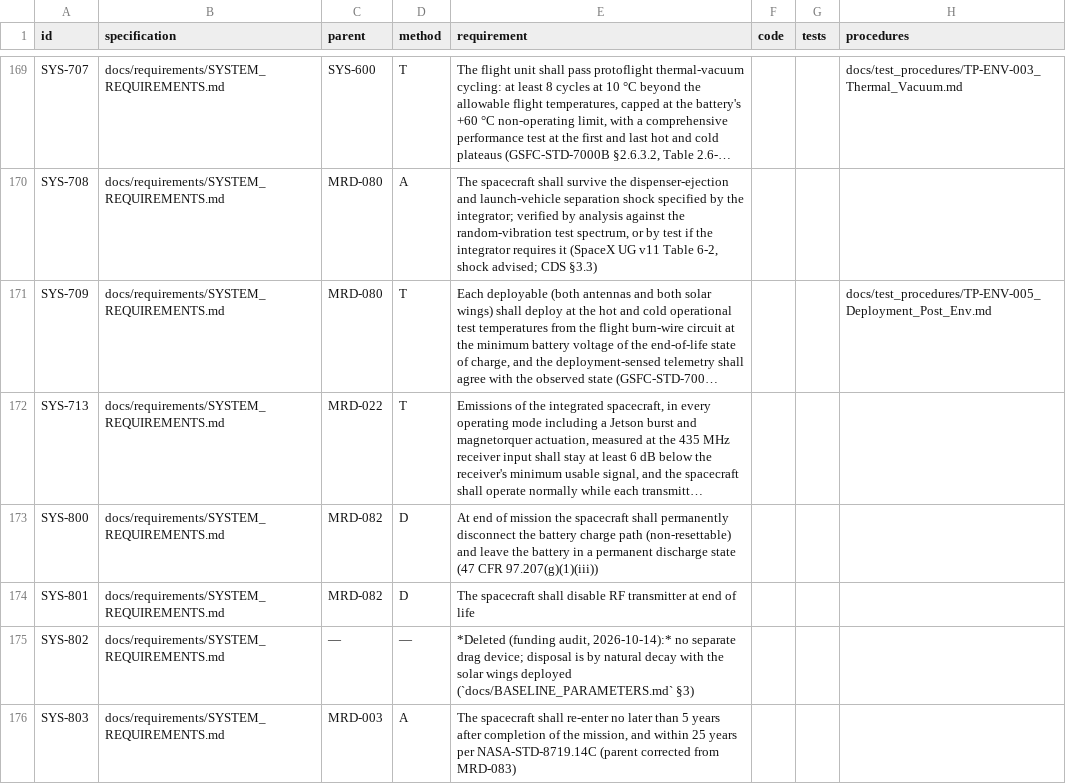
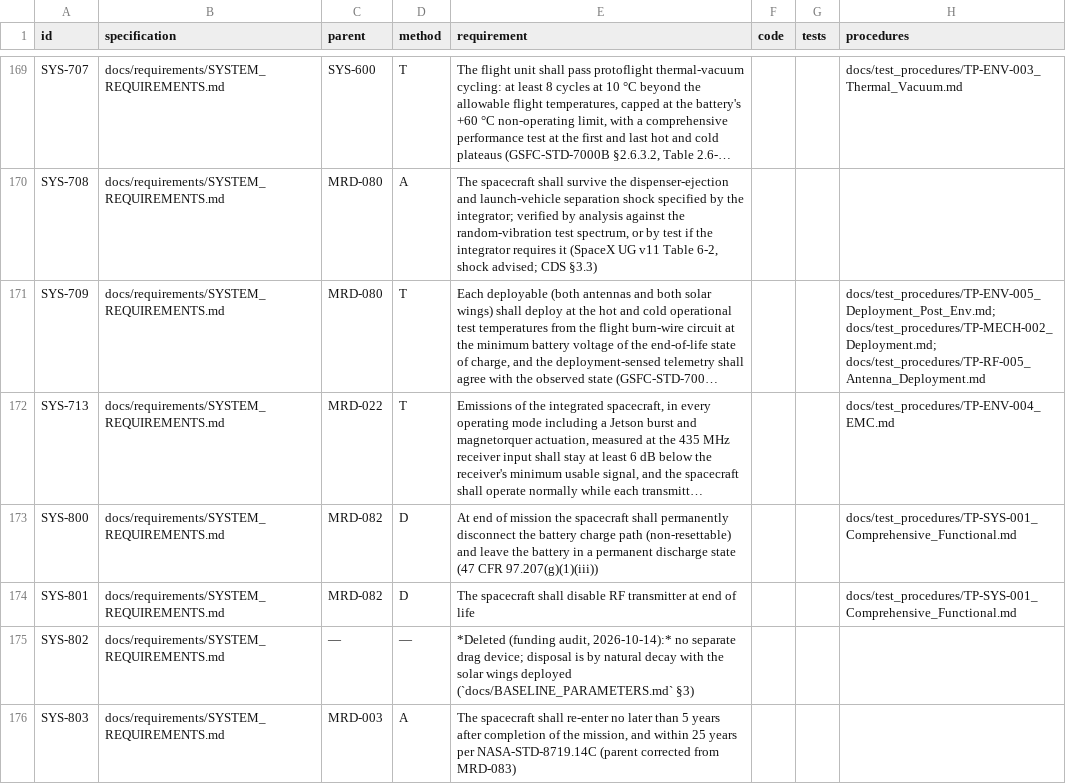
Before and after one commit to cheesejaguar/SMART-QSO, a CSV file: docs/verification/RTM.csv, drawn as a sheet; only a part is shown, gaps mark what is left out; long unchanged cells end in …; the diff covers the shown part only; the diff names each change by its address in the sheet, - before the commit and + after, or states it on an @@ line.

```diff
--- a/docs/verification/RTM.csv
+++ b/docs/verification/RTM.csv
-H171 (procedures): docs/test_procedures/TP-ENV-005_Deployment_Post_Env.md
+H171 (procedures): docs/test_procedures/TP-ENV-005_Deployment_Post_Env.md; docs/test_procedures/TP-MECH-002_Deployment.md; docs/test_procedures/TP-RF-005_Antenna_Deployment.md
-H172 (procedures): (empty)
+H172 (procedures): docs/test_procedures/TP-ENV-004_EMC.md
-H173:H174 (procedures): (empty)
+H173:H174 (procedures): docs/test_procedures/TP-SYS-001_Comprehensive_Functional.md
```
Also changed, not shown: 38 edited cells elsewhere in this file, 15 other files.
